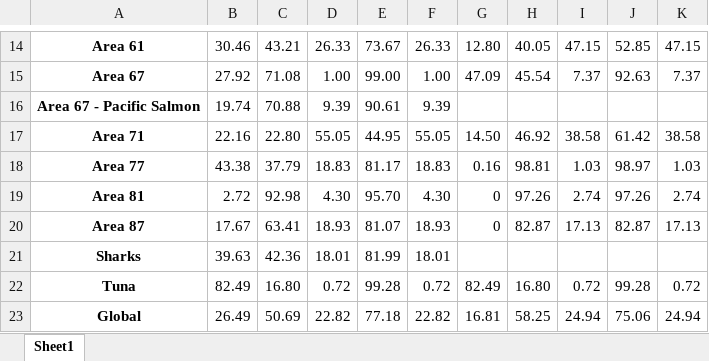
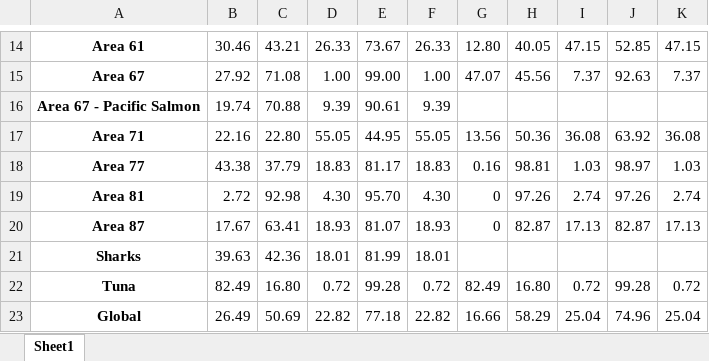
Before and after one commit to samirjohnson48/SOSI-2025, an Excel workbook: output/aggregate_tables/comparison_by_landings.xlsx, sheet Sheet1, drawn as a sheet; only a part is shown, gaps mark what is left out; values as stored, in another font and other column widths than the file's, no borders; the diff covers the shown part only; the diff names each change by its address in the sheet, - before the commit and + after, or states it on an @@ line.

```diff
--- a/output/aggregate_tables/comparison_by_landings.xlsx (sheet Sheet1)
+++ b/output/aggregate_tables/comparison_by_landings.xlsx (sheet Sheet1)
-G15: 47.09
+G15: 47.07
-H15: 45.54
+H15: 45.56
-G17: 14.50
+G17: 13.56
-H17: 46.92
+H17: 50.36
-I17: 38.58
+I17: 36.08
-J17: 61.42
+J17: 63.92
-K17: 38.58
+K17: 36.08
-G23: 16.81
+G23: 16.66
-H23: 58.25
+H23: 58.29
-I23: 24.94
+I23: 25.04
-J23: 75.06
+J23: 74.96
-K23: 24.94
+K23: 25.04
```
Also changed, not shown: 31 edited cells elsewhere in this sheet, output/aggregate_tables/Analysis Group Statistics/Area 27_summary.xlsx, output/aggregate_tables/Analysis Group Statistics/Area 31_summary.xlsx, 39 other files.
